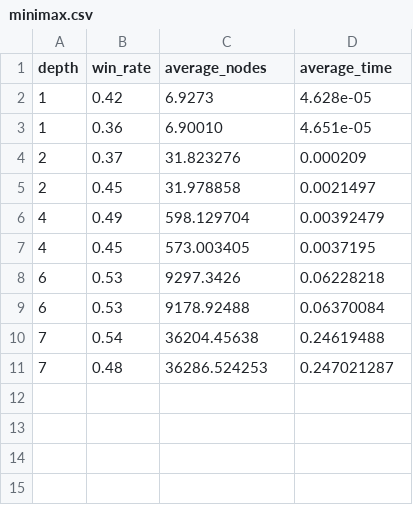
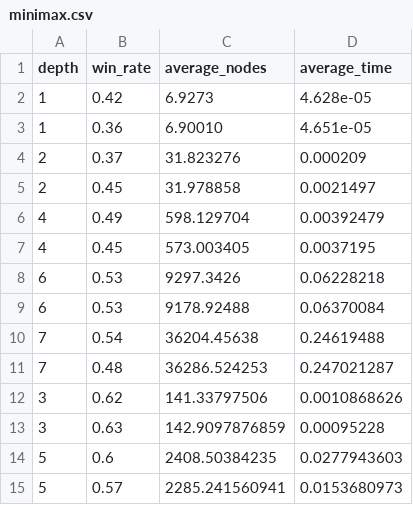
Before and after one commit to syeda-23/Connect4, a CSV file: backend/gameplay/results/minimax.csv, drawn as a sheet; the diff names each change by its address in the sheet, - before the commit and + after, or states it on an @@ line.

Commit message:
Collecting minimax metrics, added csv file with minimax results

```diff
--- a/backend/gameplay/results/minimax.csv
+++ b/backend/gameplay/results/minimax.csv
+row 12: 3 | 0.62 | 141.33797506 | 0.0010868626
+row 13: 3 | 0.63 | 142.9097876859 | 0.00095228
+row 14: 5 | 0.6 | 2408.50384235 | 0.0277943603
+row 15: 5 | 0.57 | 2285.241560941 | 0.0153680973
```
Also changed, not shown: 1 other file.
